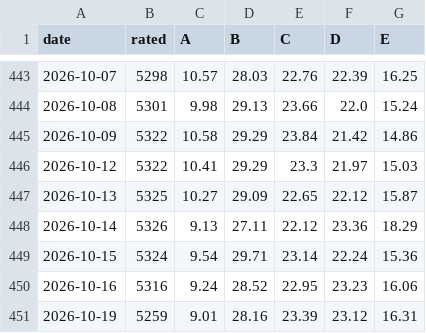
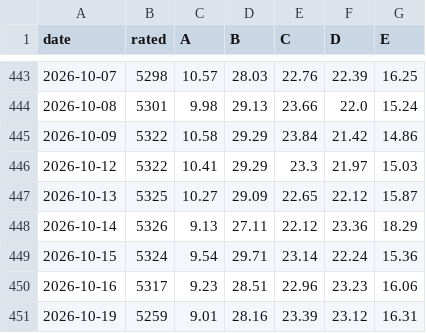
Before and after one commit to groverburger/open8585, a CSV file: archive/ad_breadth.csv, drawn as a sheet; only a part is shown, gaps mark what is left out.

```diff
--- a/archive/ad_breadth.csv
+++ b/archive/ad_breadth.csv
@@ -449,3 +449,3 @@ date,rated,A,B,C,D,E
 2026-10-15,5324,9.54,29.71,23.14,22.24,15.36
-2026-10-16,5316,9.24,28.52,22.95,23.23,16.06
+2026-10-16,5317,9.23,28.51,22.96,23.23,16.06
 2026-10-19,5259,9.01,28.16,23.39,23.12,16.31
```
Also changed, not shown: 1 other file.
